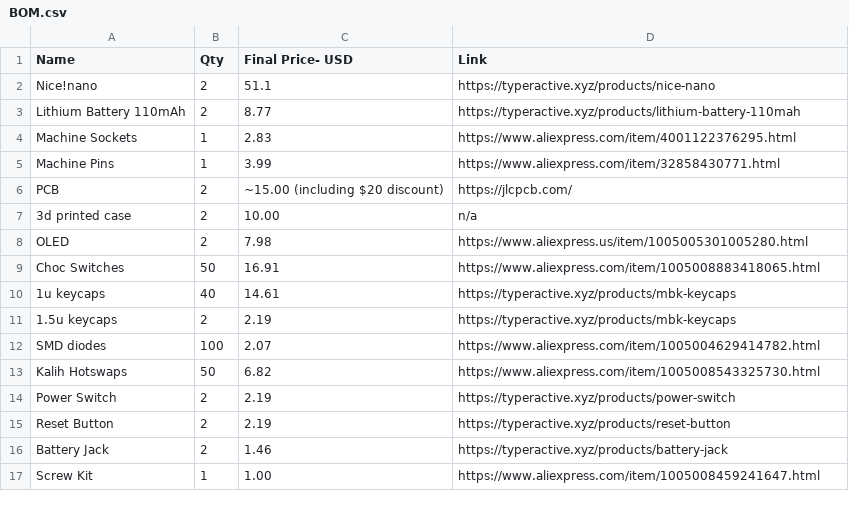
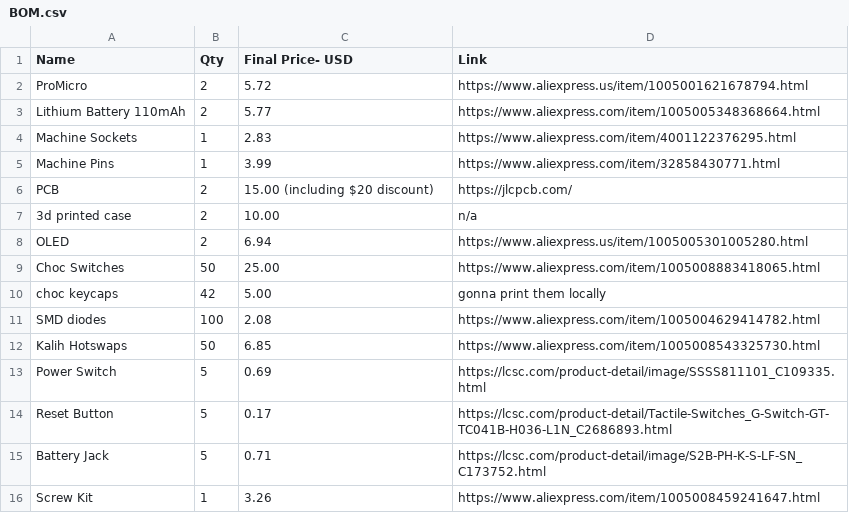
Before and after one commit to CodrOfTheFuture/Omega_Keyboard, a CSV file: BOM.csv, drawn as a sheet; removed rows and columns are numbered as before the commit, all else as after; the diff names each change by its address in the sheet, - before the commit and + after, or states it on an @@ line.

```diff
--- a/BOM.csv
+++ b/BOM.csv
-row 2: Nice!nano | 2 | 51.1 | https://typeractive.xyz/products/nice-nano
+row 2: ProMicro | 2 | 5.72 | https://www.aliexpress.us/item/1005001621678794.html
-C3 (Final Price- USD): 8.77
+C3 (Final Price- USD): 5.77
-D3 (Link): https://typeractive.xyz/products/lithium-battery-110mah
+D3 (Link): https://www.aliexpress.com/item/1005005348368664.html
-C6 (Final Price- USD): ~15.00 (including $20 discount)
+C6 (Final Price- USD): 15.00 (including $20 discount)
-C8 (Final Price- USD): 7.98
+C8 (Final Price- USD): 6.94
-C9 (Final Price- USD): 16.91
+C9 (Final Price- USD): 25.00
-row 10: 1u keycaps | 40 | 14.61 | https://typeractive.xyz/products/mbk-keycaps
-row 11: 1.5u keycaps | 2 | 2.19 | https://typeractive.xyz/products/mbk-keycaps
+row 10: choc keycaps | 42 | 5.00 | gonna print them locally
-C11 (Final Price- USD): 2.07
+C11 (Final Price- USD): 2.08
-C12 (Final Price- USD): 6.82
+C12 (Final Price- USD): 6.85
-B13:B15 (Qty): 2
+B13:B15 (Qty): 5
-C13 (Final Price- USD): 2.19
+C13 (Final Price- USD): 0.69
-D13 (Link): https://typeractive.xyz/products/power-switch
+D13 (Link): https://lcsc.com/product-detail/image/SSSS811101_C109335.html
-C14 (Final Price- USD): 2.19
+C14 (Final Price- USD): 0.17
-D14 (Link): https://typeractive.xyz/products/reset-button
+D14 (Link): https://lcsc.com/product-detail/Tactile-Switches_G-Switch-GT-TC041B-H036-L1N_C2686893.html
-C15 (Final Price- USD): 1.46
+C15 (Final Price- USD): 0.71
-D15 (Link): https://typeractive.xyz/products/battery-jack
+D15 (Link): https://lcsc.com/product-detail/image/S2B-PH-K-S-LF-SN_C173752.html
-C16 (Final Price- USD): 1.00
+C16 (Final Price- USD): 3.26
```
Also changed, not shown: 1 other file.
